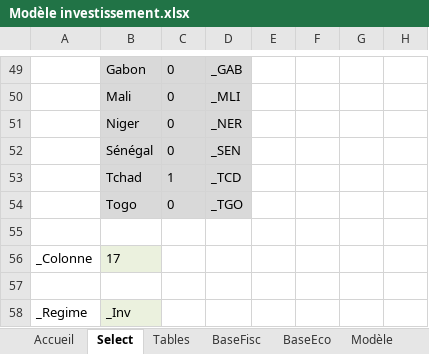
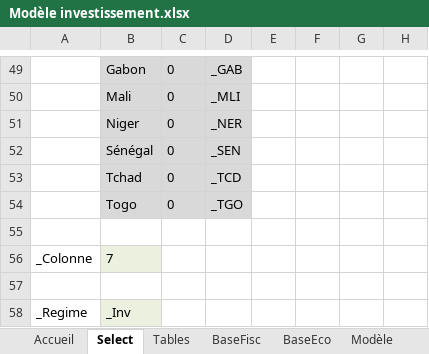
Before and after one commit to tatasss/TEMI, an Excel workbook: annexe/Modèle investissement.xlsx, sheet Select, drawn as a sheet; only a part is shown, gaps mark what is left out; values as stored, in another font and other column widths than the file's, no borders; the diff covers the shown part only; the diff names each change by its address in the sheet, - before the commit and + after, or states it on an @@ line.

```diff
--- a/annexe/Modèle investissement.xlsx (sheet Select)
+++ b/annexe/Modèle investissement.xlsx (sheet Select)
-C53: 1
+C53: 0
-B56: 17
+B56: 7
```
Also changed, not shown: 6 added rows, 6 removed rows and 8 edited cells elsewhere in this sheet, sheet Modèle, sheet Accueil, sheet BaseEco, 4 other files.
